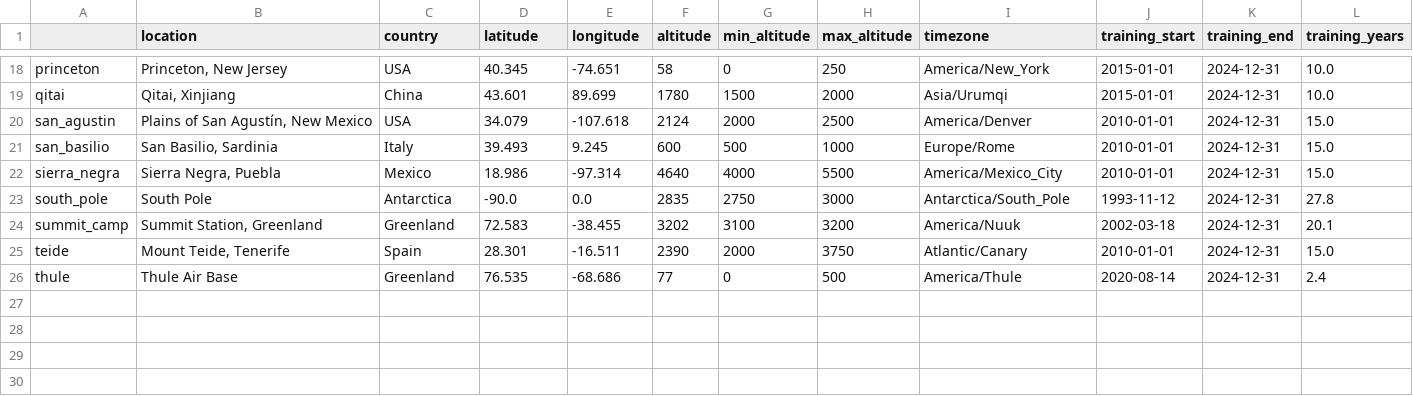
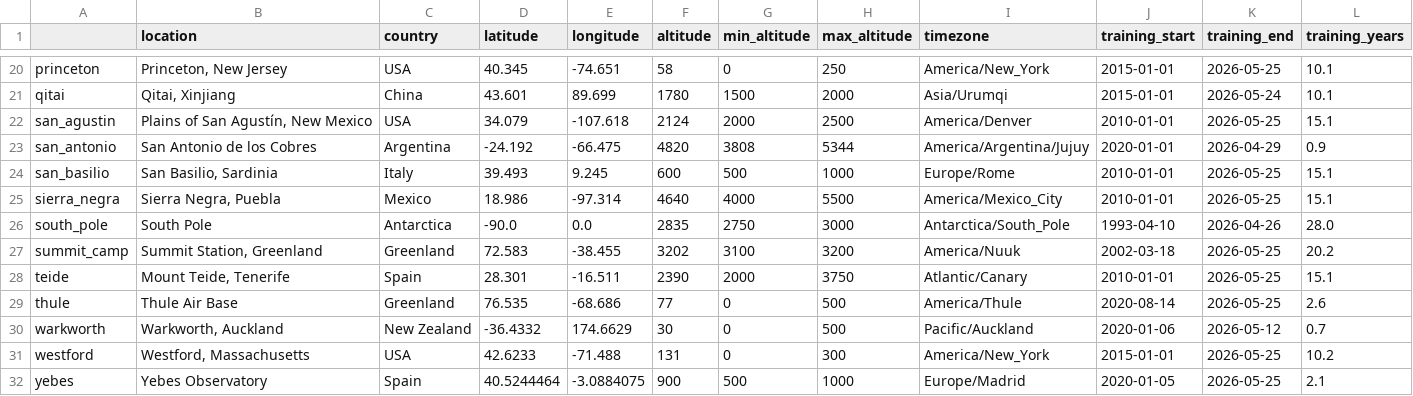
Before and after one commit to thomaswmorris/maria, a CSV file: maria/site/regions.csv, drawn as a sheet; only a part is shown, gaps mark what is left out; addresses are those after the commit; the diff covers the shown part only; the diff names each change by its address in the sheet, - before the commit and + after, or states it on an @@ line.

```diff
--- a/maria/site/regions.csv
+++ b/maria/site/regions.csv
-K20 (training_end): 2024-12-31
+K20 (training_end): 2026-05-25
-L20:L21 (training_years): 10.0
+L20:L21 (training_years): 10.1
-K21 (training_end): 2024-12-31
+K21 (training_end): 2026-05-24
-K22 (training_end): 2024-12-31
+K22 (training_end): 2026-05-25
-L22 (training_years): 15.0
+L22 (training_years): 15.1
+row 23: san_antonio | San Antonio de los Cobres | Argentina | -24.192 | -66.475 | 4820 | 3808 | 5344 | America/Argentina/Jujuy | 2020-01-01 | 2026-04-29 | 0.9
-K24:K25 (training_end): 2024-12-31
+K24:K25 (training_end): 2026-05-25
-L24:L25 (training_years): 15.0
+L24:L25 (training_years): 15.1
-J26 (training_start): 1993-11-12
+J26 (training_start): 1993-04-10
-K26 (training_end): 2024-12-31
+K26 (training_end): 2026-04-26
-L26 (training_years): 27.8
+L26 (training_years): 28.0
-K27:K29 (training_end): 2024-12-31
+K27:K29 (training_end): 2026-05-25
-L27 (training_years): 20.1
+L27 (training_years): 20.2
-L28 (training_years): 15.0
+L28 (training_years): 15.1
-L29 (training_years): 2.4
+L29 (training_years): 2.6
+row 30: warkworth | Warkworth, Auckland | New Zealand | -36.4332 | 174.6629 | 30 | 0 | 500 | Pacific/Auckland | 2020-01-06 | 2026-05-12 | 0.7
+row 31: westford | Westford, Massachusetts | USA | 42.6233 | -71.488 | 131 | 0 | 300 | America/New_York | 2015-01-01 | 2026-05-25 | 10.2
+row 32: yebes | Yebes Observatory | Spain | 40.5244464 | -3.0884075 | 900 | 500 | 1000 | Europe/Madrid | 2020-01-05 | 2026-05-25 | 2.1
```
Also changed, not shown: 3 added rows, 1 removed row and 35 edited cells elsewhere in this file, 25 other files.
